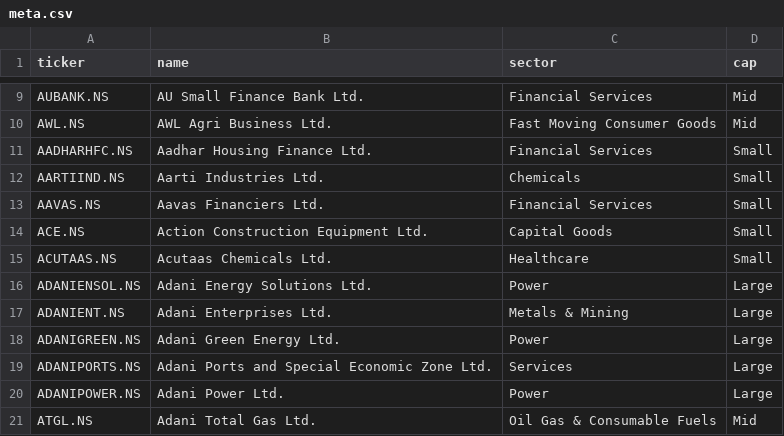
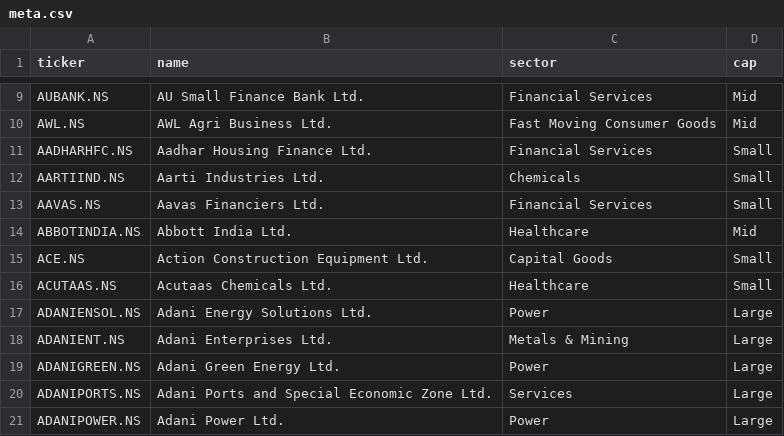
Before and after one commit to aryachirag02/swing-desk, a CSV file: data/meta.csv, drawn as a sheet; only a part is shown, gaps mark what is left out; the shorter side is filled out with more unchanged rows.

```diff
--- a/data/meta.csv
+++ b/data/meta.csv
@@ -13,2 +13,3 @@ AARTIIND.NS,Aarti Industries Ltd.,Chemicals,Small
 AAVAS.NS,Aavas Financiers Ltd.,Financial Services,Small
+ABBOTINDIA.NS,Abbott India Ltd.,Healthcare,Mid
 ACE.NS,Action Construction Equipment Ltd.,Capital Goods,Small
```
Also changed, not shown: 4 other files.
